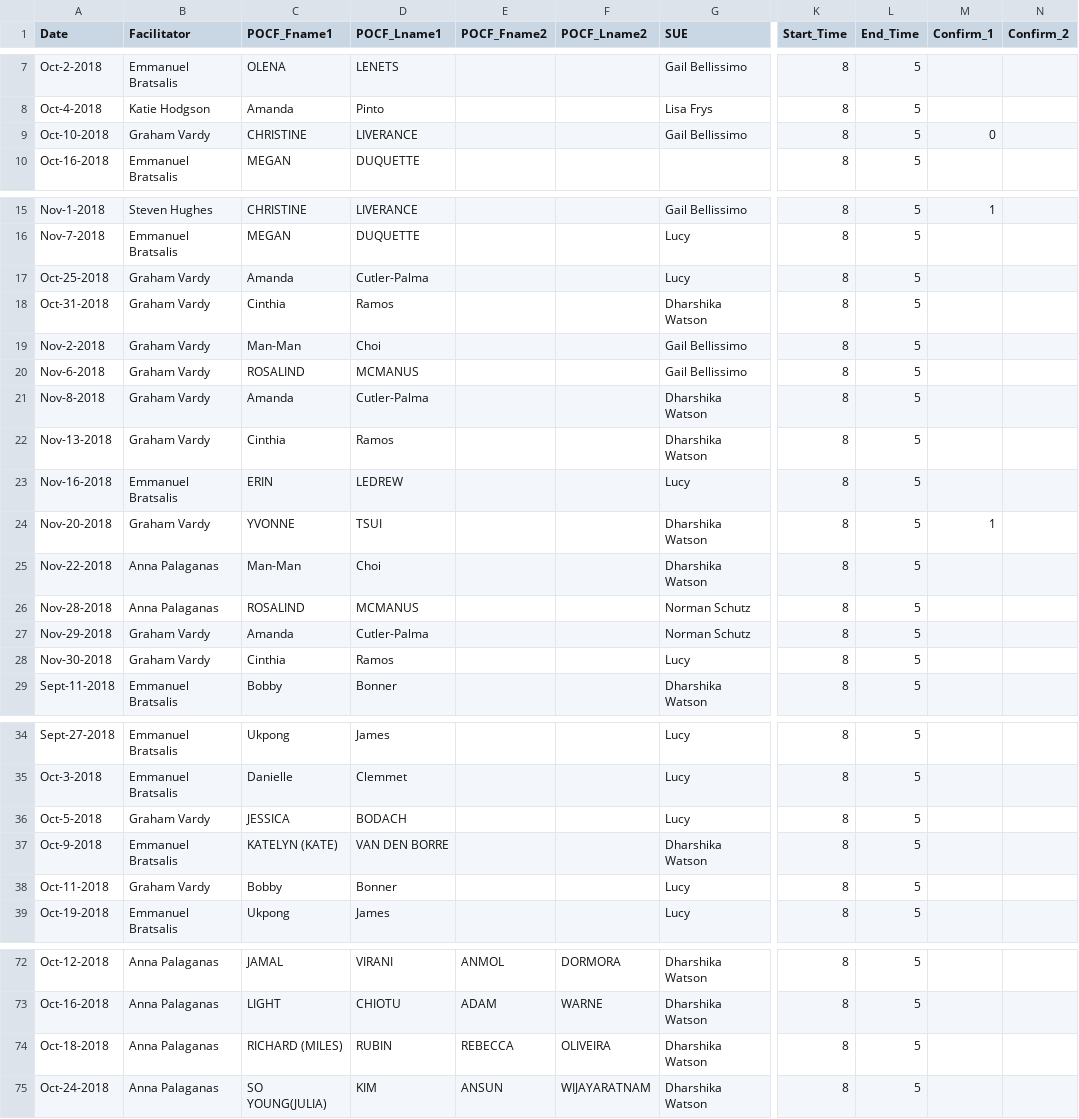
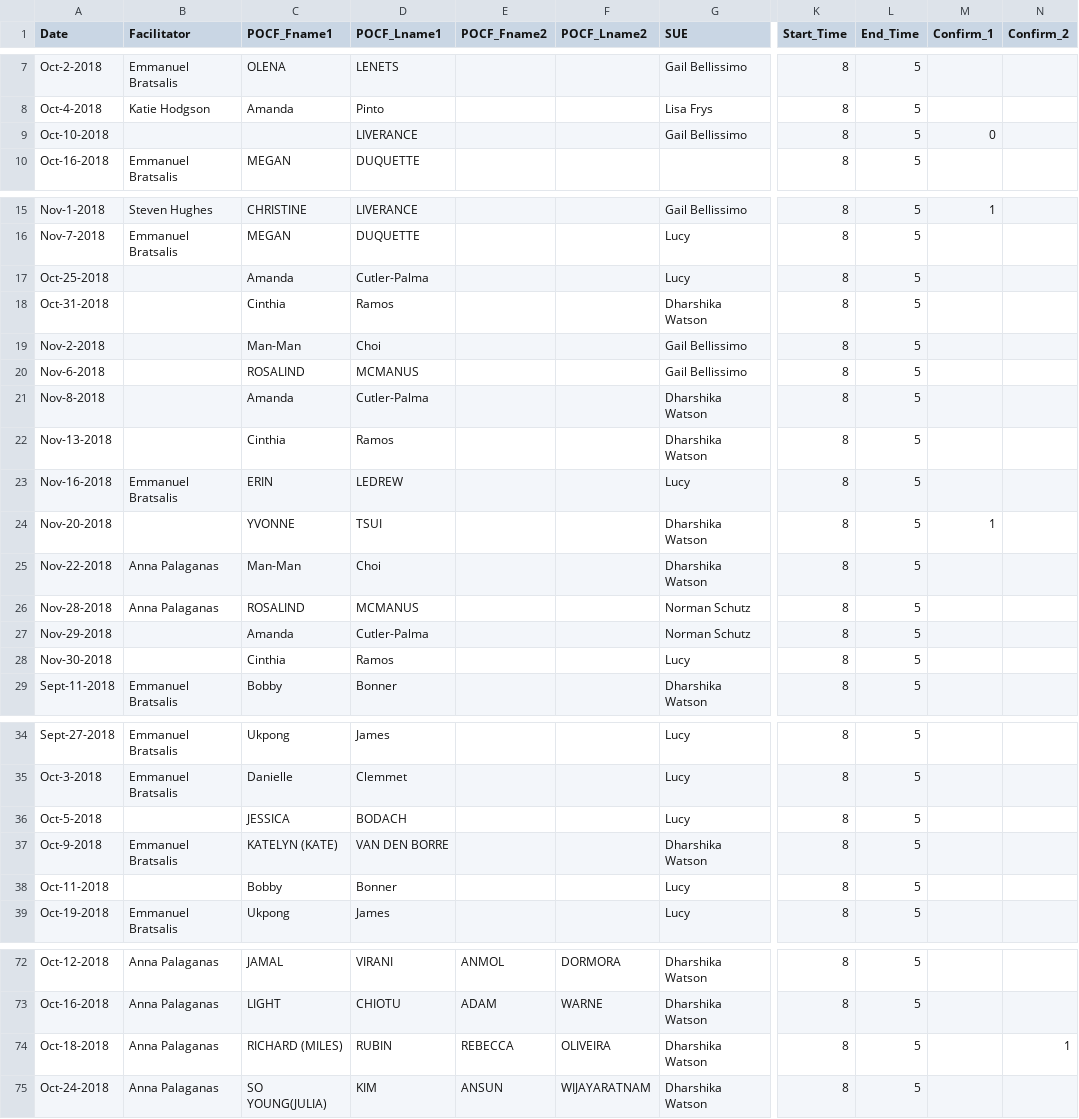
Before and after one commit to AhmadMobin/TIDES2018Day1Schedule, a CSV file: Day1schedule.csv, drawn as a sheet; only a part is shown, gaps mark what is left out; the diff names each change by its address in the sheet, - before the commit and + after, or states it on an @@ line.

Commit message:
Add files via upload

```diff
--- a/Day1schedule.csv
+++ b/Day1schedule.csv
-B9 (Facilitator): Graham Vardy
+B9 (Facilitator): (empty)
-C9 (POCF_Fname1): CHRISTINE
+C9 (POCF_Fname1): (empty)
-B17:B22 (Facilitator): Graham Vardy
+B17:B22 (Facilitator): (empty)
-B24 (Facilitator): Graham Vardy
+B24 (Facilitator): (empty)
-B27:B28 (Facilitator): Graham Vardy
+B27:B28 (Facilitator): (empty)
-B36 (Facilitator): Graham Vardy
+B36 (Facilitator): (empty)
-B38 (Facilitator): Graham Vardy
+B38 (Facilitator): (empty)
-N74 (Confirm_2): (empty)
+N74 (Confirm_2): 1
```
